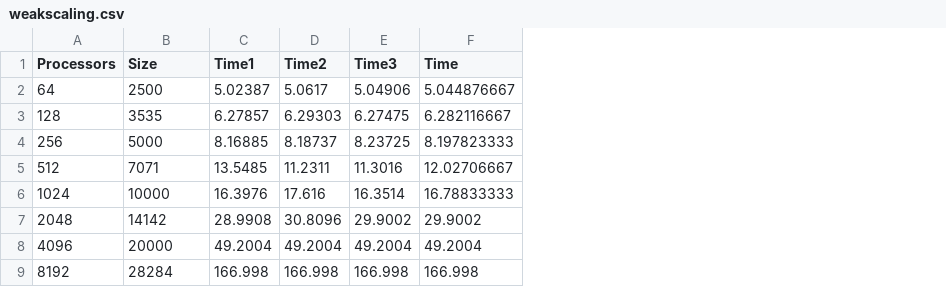
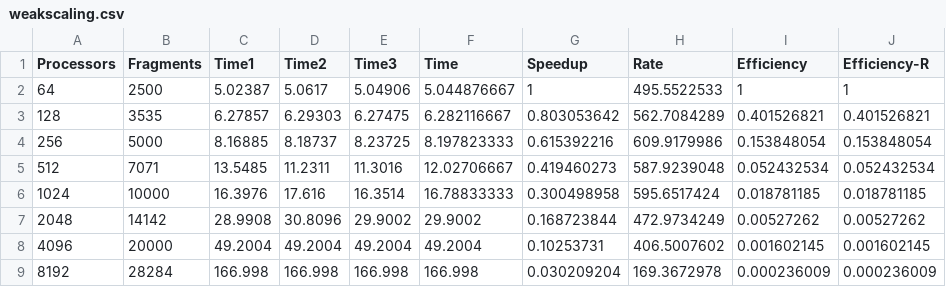
Before and after one commit to sumitkrpandit/DNASequencing, a CSV file: plots/scripts/weakscaling.csv, drawn as a sheet; the diff names each change by its address in the sheet, - before the commit and + after, or states it on an @@ line.

```diff
--- a/plots/scripts/weakscaling.csv
+++ b/plots/scripts/weakscaling.csv
+column G (Speedup), rows 2-9: 1 | 0.803053642 | 0.615392216 | 0.419460273 | 0.300498958 | 0.168723844 | 0.10253731 | 0.030209204
+column H (Rate), rows 2-9: 495.5522533 | 562.7084289 | 609.9179986 | 587.9239048 | 595.6517424 | 472.9734249 | 406.5007602 | 169.3672978
+column I (Efficiency), rows 2-9: 1 | 0.401526821 | 0.153848054 | 0.052432534 | 0.018781185 | 0.00527262 | 0.001602145 | 0.000236009
+column J (Efficiency-R), rows 2-9: 1 | 0.401526821 | 0.153848054 | 0.052432534 | 0.018781185 | 0.00527262 | 0.001602145 | 0.000236009
-B1: Size
+B1: Fragments
```
Also changed, not shown: plots/scripts/strongscaling.csv, 37 other files.
